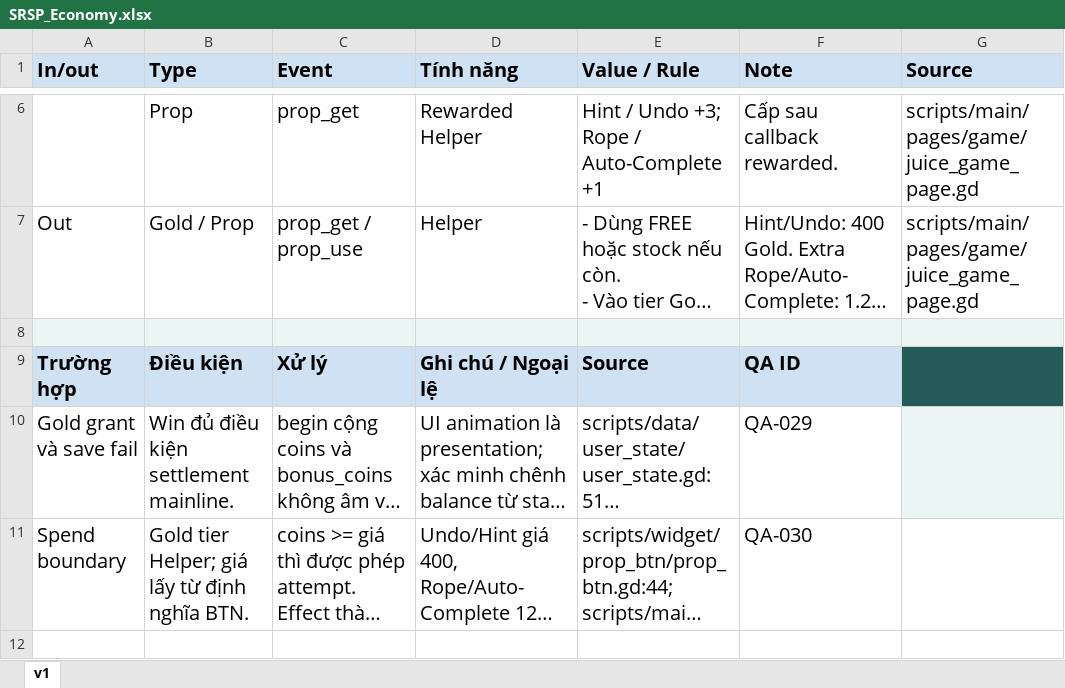
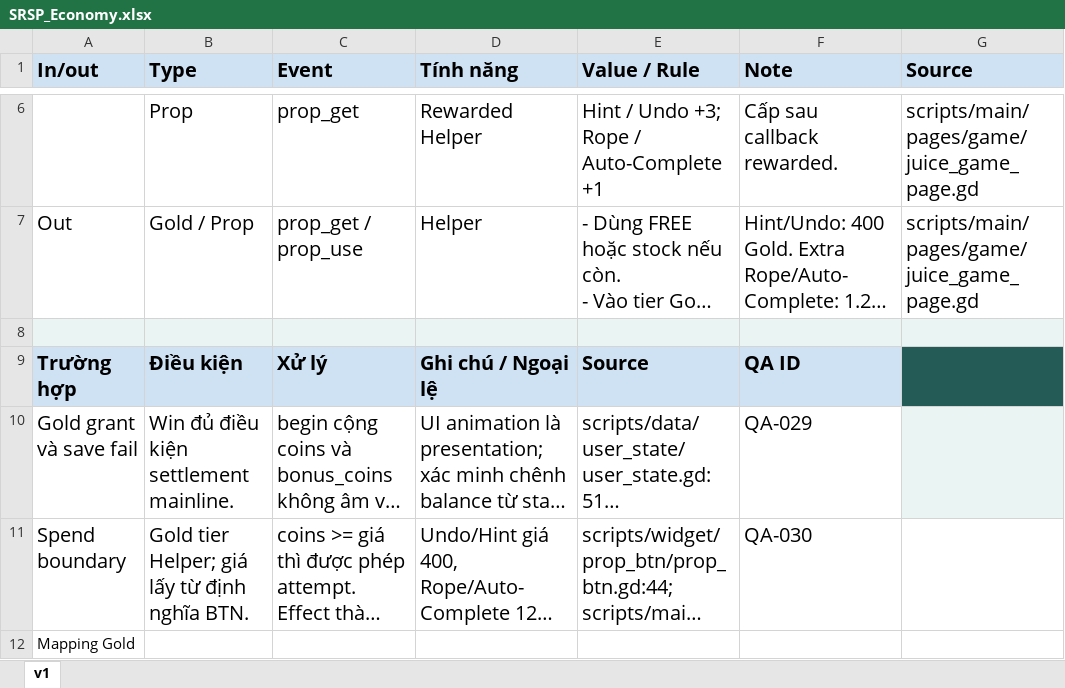
Before and after one commit to Bicuti05/GodotProject, an Excel workbook: Codex_Work/Docs/2. Monet/Economy/SRSP_Economy.xlsx, sheet v1, drawn as a sheet; only a part is shown, gaps mark what is left out; long unchanged cells end in …; values as stored, in another font and other column widths than the file's, no borders; the diff names each change by its address in the sheet, - before the commit and + after, or states it on an @@ line.

```diff
--- a/Codex_Work/Docs/2. Monet/Economy/SRSP_Economy.xlsx (sheet v1)
+++ b/Codex_Work/Docs/2. Monet/Economy/SRSP_Economy.xlsx (sheet v1)
+row 12: Mapping Gold
```
Also changed, not shown: Codex_Work/Docs/1. Main Game/Game Result/SRSP_Game Result.xlsx, Codex_Work/Docs/2. Monet/IAA/SRSP_SFA.xlsx, 5 other files.
